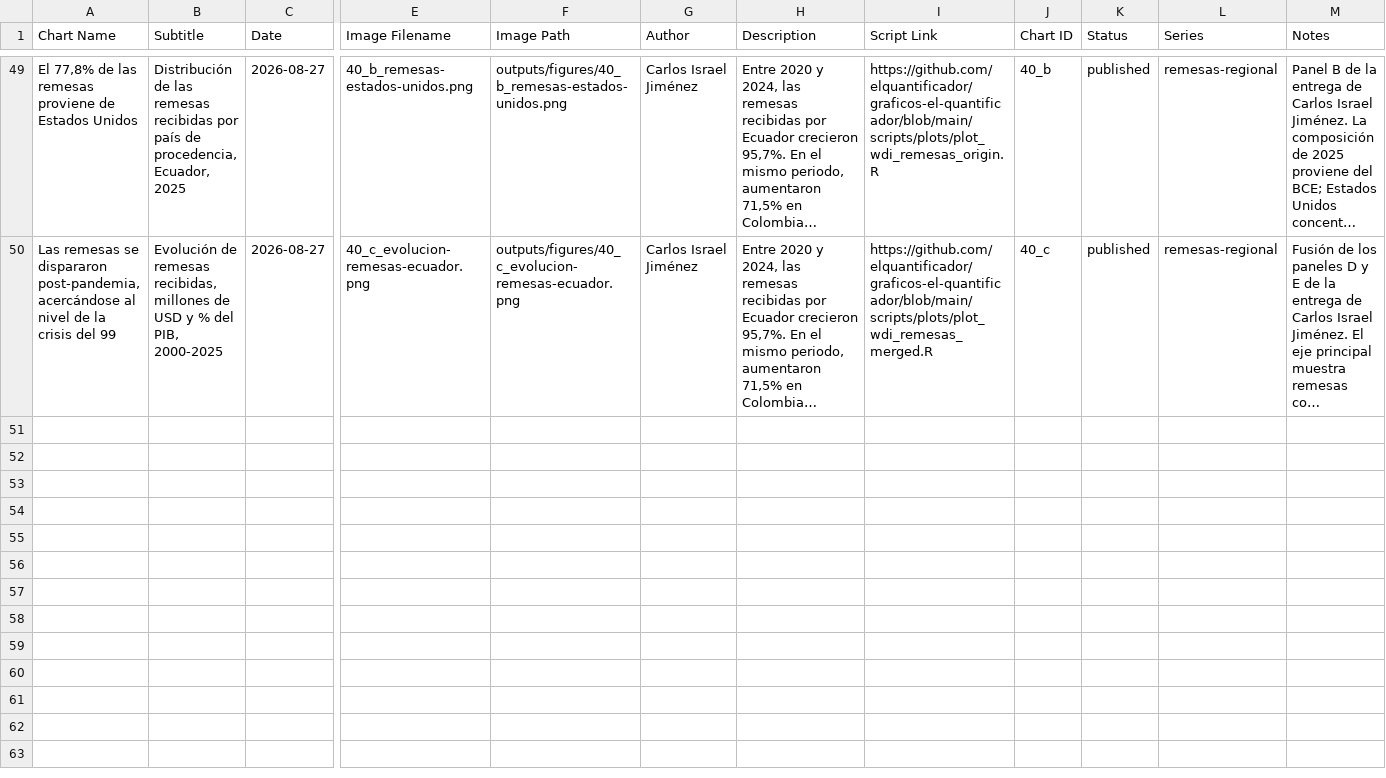
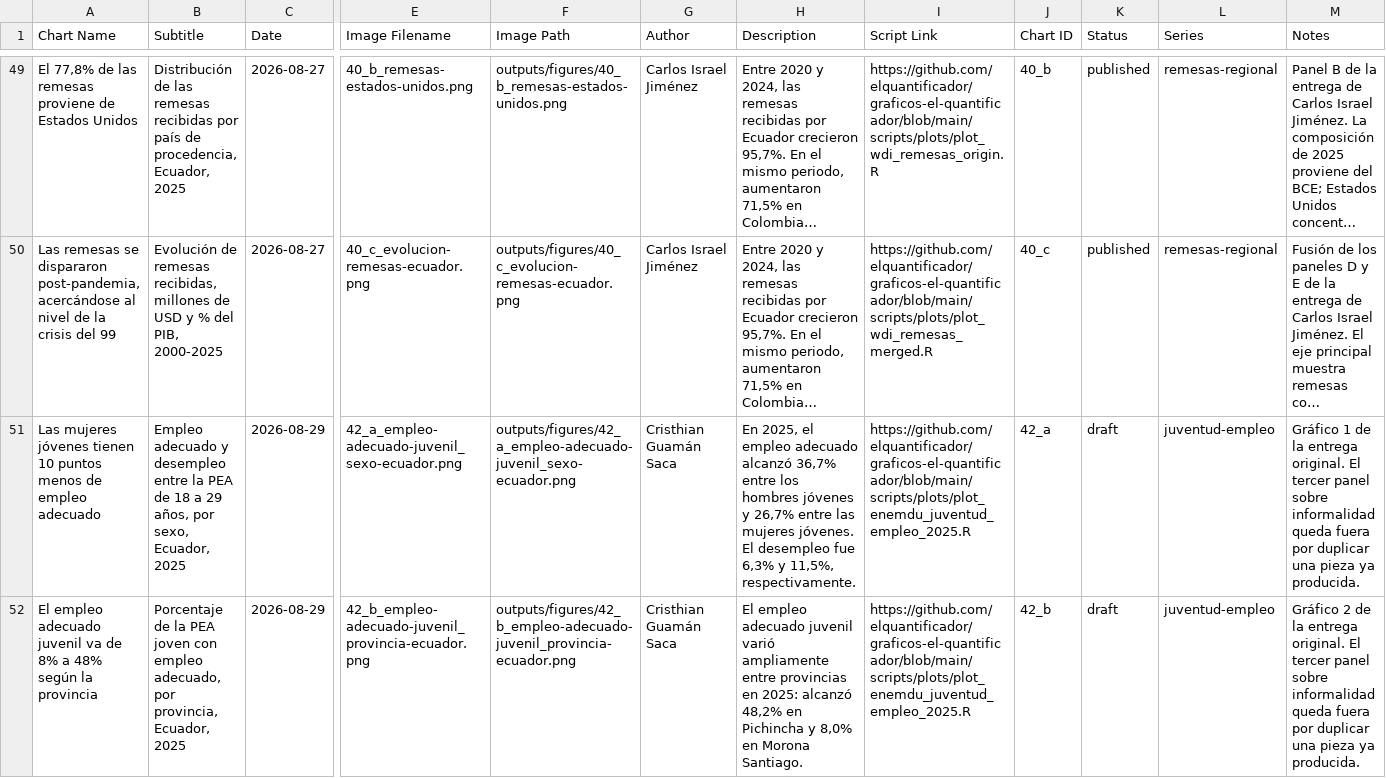
Before and after one commit to elquantificador/graficos-el-quantificador, a CSV file: outputs/chart_catalog/chart_catalog.csv, drawn as a sheet; only a part is shown, gaps mark what is left out; long unchanged cells end in …; rows hold the shown columns only; the diff names each change by its address in the sheet, - before the commit and + after, or states it on an @@ line.

Commit message:
Add youth employment charts from ENEMDU 2025

```diff
--- a/outputs/chart_catalog/chart_catalog.csv
+++ b/outputs/chart_catalog/chart_catalog.csv
+row 51: Las mujeres jóvenes tienen 10 puntos menos de empleo adecuado | Empleo adecuado y desempleo entre la PEA de 18 a 29 años, por sexo, Ecuador, 2025 | 2026-08-29 | 42_a_empleo-adecuado-juvenil_sexo-ecuador.png | outputs/figures/42_a_empleo-adecuado-juvenil_sexo-ecuador.png | Cristhian Guamán Saca | En 2025, el empleo adecuado alcanzó 36,7% entre los hombres jóvenes y 26,7% entre las mujeres jóvenes. El desempleo fue 6,3% y 11,5%, respectivamente. | https://github.com/elquantificador/graficos-el-quantificador/blob/main/scripts/plots/plot_enemdu_juventud_empleo_2025.R | 42_a | draft | juventud-empleo | Gráfico 1 de la entrega original. El tercer panel sobre informalidad queda fuera por duplicar una pieza ya producida.
+row 52: El empleo adecuado juvenil va de 8% a 48% según la provincia | Porcentaje de la PEA joven con empleo adecuado, por provincia, Ecuador, 2025 | 2026-08-29 | 42_b_empleo-adecuado-juvenil_provincia-ecuador.png | outputs/figures/42_b_empleo-adecuado-juvenil_provincia-ecuador.png | Cristhian Guamán Saca | El empleo adecuado juvenil varió ampliamente entre provincias en 2025: alcanzó 48,2% en Pichincha y 8,0% en Morona Santiago. | https://github.com/elquantificador/graficos-el-quantificador/blob/main/scripts/plots/plot_enemdu_juventud_empleo_2025.R | 42_b | draft | juventud-empleo | Gráfico 2 de la entrega original. El tercer panel sobre informalidad queda fuera por duplicar una pieza ya producida.
```
Also changed, not shown: 12 other files.
